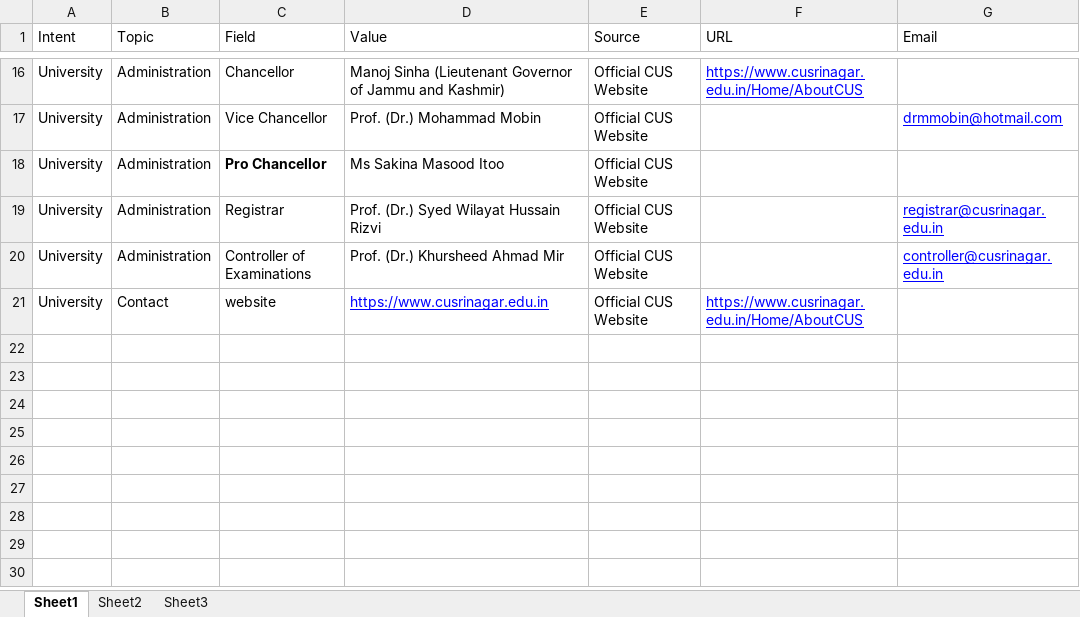
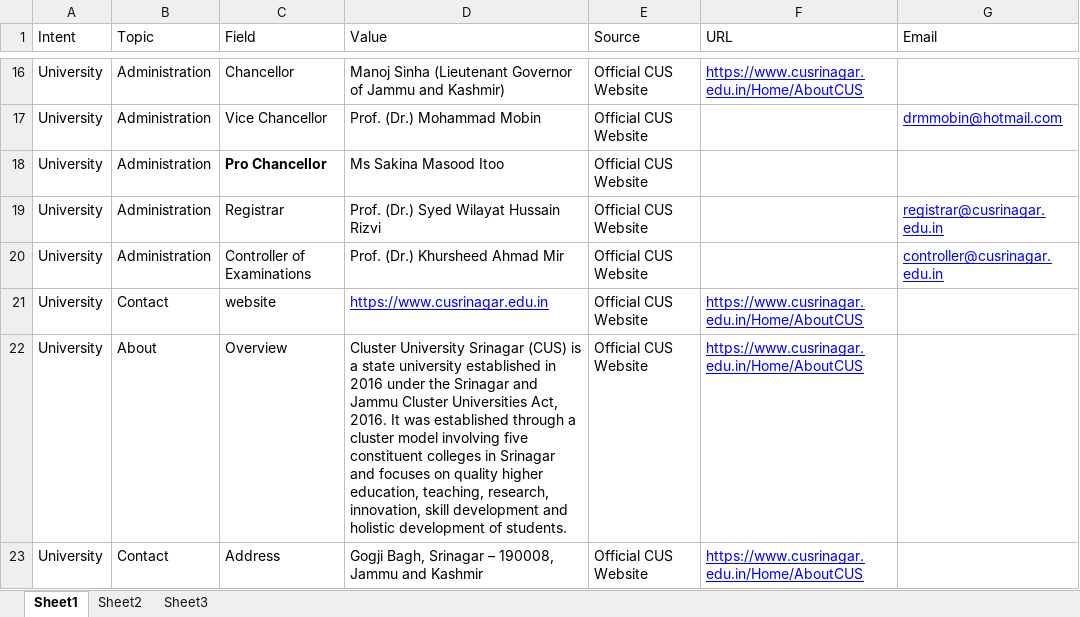
Before and after one commit to iqraabashir/AI-Chatbot, an Excel workbook: data/official_data/knowledge/university_info.xlsx, sheet Sheet1, drawn as a sheet; only a part is shown, gaps mark what is left out; values as stored, in another font and other column widths than the file's, no borders; the diff names each change by its address in the sheet, - before the commit and + after, or states it on an @@ line.

```diff
--- a/data/official_data/knowledge/university_info.xlsx (sheet Sheet1)
+++ b/data/official_data/knowledge/university_info.xlsx (sheet Sheet1)
+row 22: University | About | Overview | Cluster University Srinagar (CUS) is a state university established in 2016 under the Srinagar and Jammu Cluster Universities Act, 2016. It was established through a cluster model involving five constituent colleges in Srinagar and focuses on quality higher education, teaching, research, innovation, skill development and holistic development of students. | Official CUS Website | https://www.cusrinagar.edu.in/Home/AboutCUS
+row 23: University | Contact | Address | Gogji Bagh, Srinagar – 190008, Jammu and Kashmir | Official CUS Website | https://www.cusrinagar.edu.in/Home/AboutCUS
```
Also changed, not shown: data/official_data/knowledge/admissions.xlsx, data/official_data/knowledge/examinations.xlsx, 26 other files.
